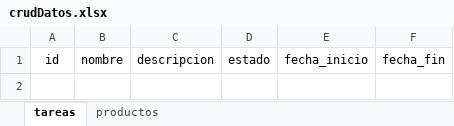
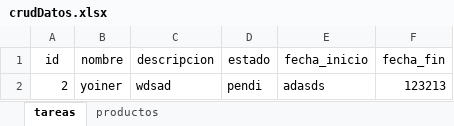
Before and after one commit to 2567910Danna/gitflou_corinto, an Excel workbook: crudDatos.xlsx, sheet tareas, drawn as a sheet; values as stored, in another font and other column widths than the file's, no borders; the diff names each change by its address in the sheet, - before the commit and + after, or states it on an @@ line.

```diff
--- a/crudDatos.xlsx (sheet tareas)
+++ b/crudDatos.xlsx (sheet tareas)
+row 2: 2 | yoiner | wdsad | pendi | adasds | 123213
```
Also changed, not shown: 1 other file.
